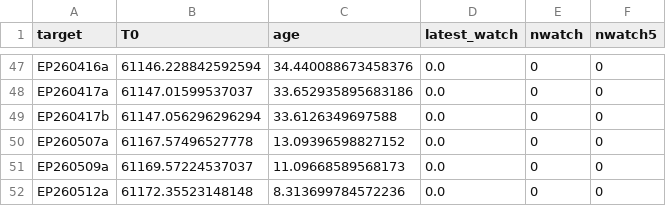
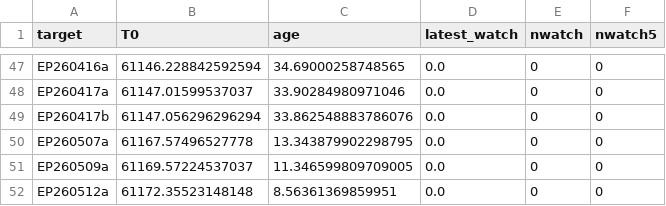
Before and after one commit to LAujust/Follow_up, a CSV file: results/all_targets_meta.csv, drawn as a sheet; only a part is shown, gaps mark what is left out; the diff covers the shown part only; the diff names each change by its address in the sheet, - before the commit and + after, or states it on an @@ line.

```diff
--- a/results/all_targets_meta.csv
+++ b/results/all_targets_meta.csv
-C47 (age): 34.440088673458376
+C47 (age): 34.69000258748565
-C48 (age): 33.652935895683186
+C48 (age): 33.90284980971046
-C49 (age): 33.6126349697588
+C49 (age): 33.862548883786076
-C50 (age): 13.09396598827152
+C50 (age): 13.343879902298795
-C51 (age): 11.09668589568173
+C51 (age): 11.346599809709005
-C52 (age): 8.313699784572236
+C52 (age): 8.56361369859951
```
Also changed, not shown: 64 edited cells elsewhere in this file, 29 other files.
